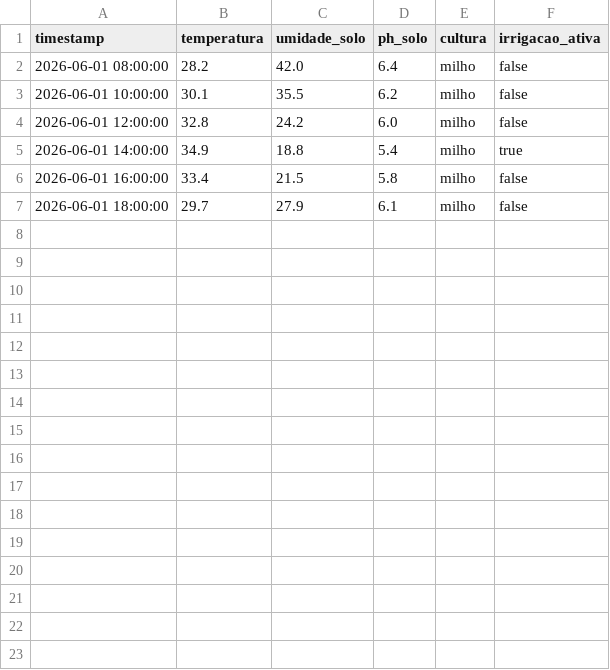
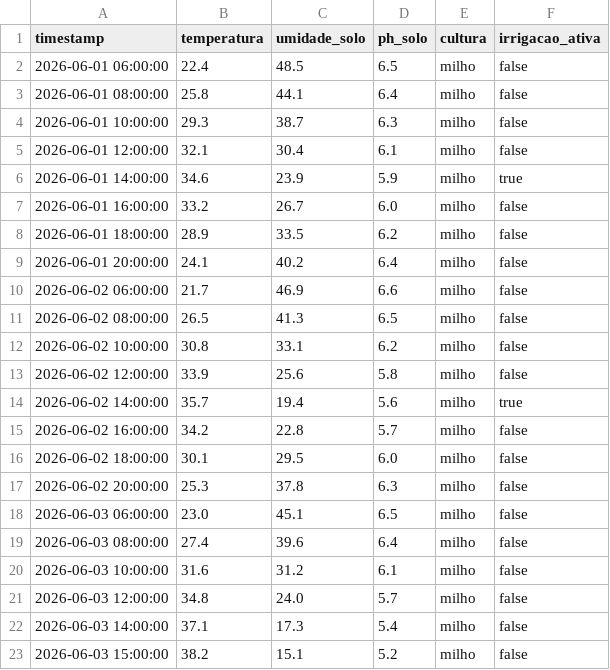
Before and after one commit to Phemassa/Cap1_Consolida_sistema, a CSV file: data/sensor_readings_sample.csv, drawn as a sheet.

Commit message:
feat(cockpit): adiciona Mission Control operando pipeline real fim-a-fim
- Nova pagina Cockpit Operacional (Fase 1-2 -> 3 -> 4 -> decisao -> 5 -> 6 ao vivo)
- Veredito de irrigacao, rastro das 6 fases, telemetria e historico de execucoes
- Dataset de amostra enriquecido (3 dias) com cenario de estresse realista
- Home destaca o Cockpit e atalho 'cli.py pipeline'
- README no template FIAP com logo, equipe e badge de video

```diff
--- a/data/sensor_readings_sample.csv
+++ b/data/sensor_readings_sample.csv
@@ -1,7 +1,23 @@
 timestamp,temperatura,umidade_solo,ph_solo,cultura,irrigacao_ativa
-2026-06-01 08:00:00,28.2,42.0,6.4,milho,false
-2026-06-01 10:00:00,30.1,35.5,6.2,milho,false
-2026-06-01 12:00:00,32.8,24.2,6.0,milho,false
-2026-06-01 14:00:00,34.9,18.8,5.4,milho,true
-2026-06-01 16:00:00,33.4,21.5,5.8,milho,false
-2026-06-01 18:00:00,29.7,27.9,6.1,milho,false
+2026-06-01 06:00:00,22.4,48.5,6.5,milho,false
+2026-06-01 08:00:00,25.8,44.1,6.4,milho,false
+2026-06-01 10:00:00,29.3,38.7,6.3,milho,false
+2026-06-01 12:00:00,32.1,30.4,6.1,milho,false
+2026-06-01 14:00:00,34.6,23.9,5.9,milho,true
+2026-06-01 16:00:00,33.2,26.7,6.0,milho,false
+2026-06-01 18:00:00,28.9,33.5,6.2,milho,false
+2026-06-01 20:00:00,24.1,40.2,6.4,milho,false
+2026-06-02 06:00:00,21.7,46.9,6.6,milho,false
+2026-06-02 08:00:00,26.5,41.3,6.5,milho,false
+2026-06-02 10:00:00,30.8,33.1,6.2,milho,false
+2026-06-02 12:00:00,33.9,25.6,5.8,milho,false
+2026-06-02 14:00:00,35.7,19.4,5.6,milho,true
+2026-06-02 16:00:00,34.2,22.8,5.7,milho,false
+2026-06-02 18:00:00,30.1,29.5,6.0,milho,false
+2026-06-02 20:00:00,25.3,37.8,6.3,milho,false
+2026-06-03 06:00:00,23.0,45.1,6.5,milho,false
+2026-06-03 08:00:00,27.4,39.6,6.4,milho,false
+2026-06-03 10:00:00,31.6,31.2,6.1,milho,false
+2026-06-03 12:00:00,34.8,24.0,5.7,milho,false
+2026-06-03 14:00:00,37.1,17.3,5.4,milho,false
+2026-06-03 15:00:00,38.2,15.1,5.2,milho,false
```
Also changed, not shown: 9 other files.
